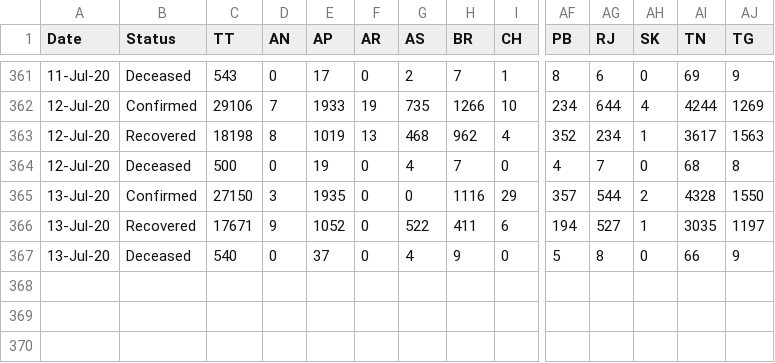
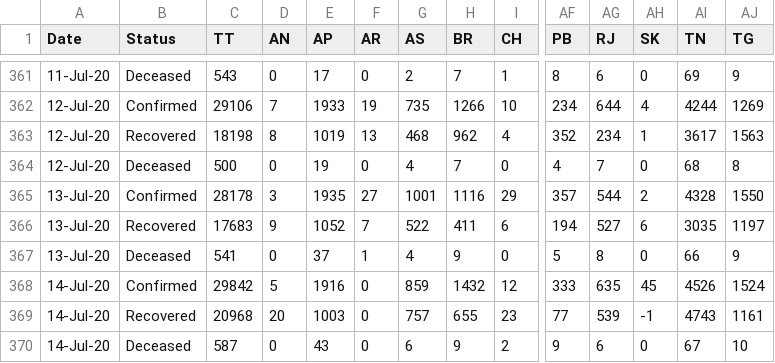
Before and after one commit to Sambhawam07/India-covid19-datasets, a CSV file: statewise_daily.csv, drawn as a sheet; only a part is shown, gaps mark what is left out; rows hold the shown columns only; the diff names each change by its address in the sheet, - before the commit and + after, or states it on an @@ line.

```diff
--- a/statewise_daily.csv
+++ b/statewise_daily.csv
-C365 (TT): 27150
+C365 (TT): 28178
-F365 (AR): 0
+F365 (AR): 27
-G365 (AS): 0
+G365 (AS): 1001
-C366 (TT): 17671
+C366 (TT): 17683
-F366 (AR): 0
+F366 (AR): 7
-AH366 (SK): 1
+AH366 (SK): 6
-C367 (TT): 540
+C367 (TT): 541
-F367 (AR): 0
+F367 (AR): 1
+row 368: 14-Jul-20 | Confirmed | 29842 | 5 | 1916 | 0 | 859 | 1432 | 12 | 333 | 635 | 45 | 4526 | 1524
+row 369: 14-Jul-20 | Recovered | 20968 | 20 | 1003 | 0 | 757 | 655 | 23 | 77 | 539 | -1 | 4743 | 1161
+row 370: 14-Jul-20 | Deceased | 587 | 0 | 43 | 0 | 6 | 9 | 2 | 9 | 6 | 0 | 67 | 10
```
Also changed, not shown: ICMR_tests_day_wise.csv, complete_data.csv, 6 other files.
